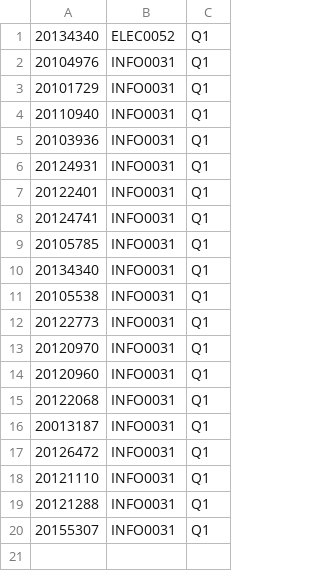
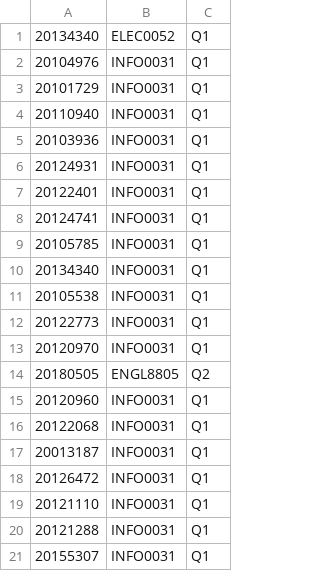
Before and after one commit to Julien-Gustin/CSpares, a CSV file: test.csv, drawn as a sheet.

```diff
--- a/test.csv
+++ b/test.csv
@@ -13,2 +13,3 @@
 20120970,INFO0031,Q1
+20180505,ENGL8805,Q2
 20120960,INFO0031,Q1
```
Also changed, not shown: 5 other files.
